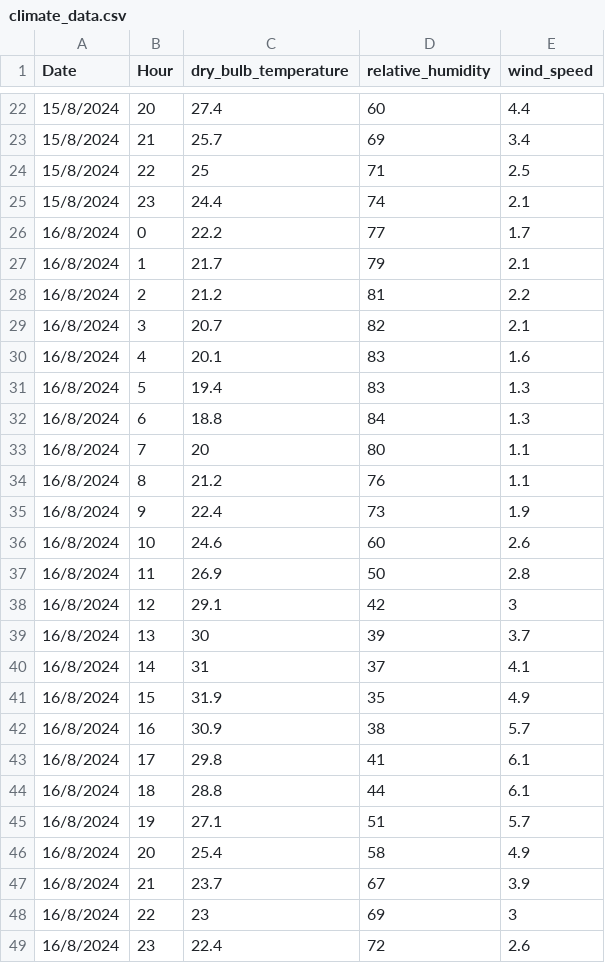
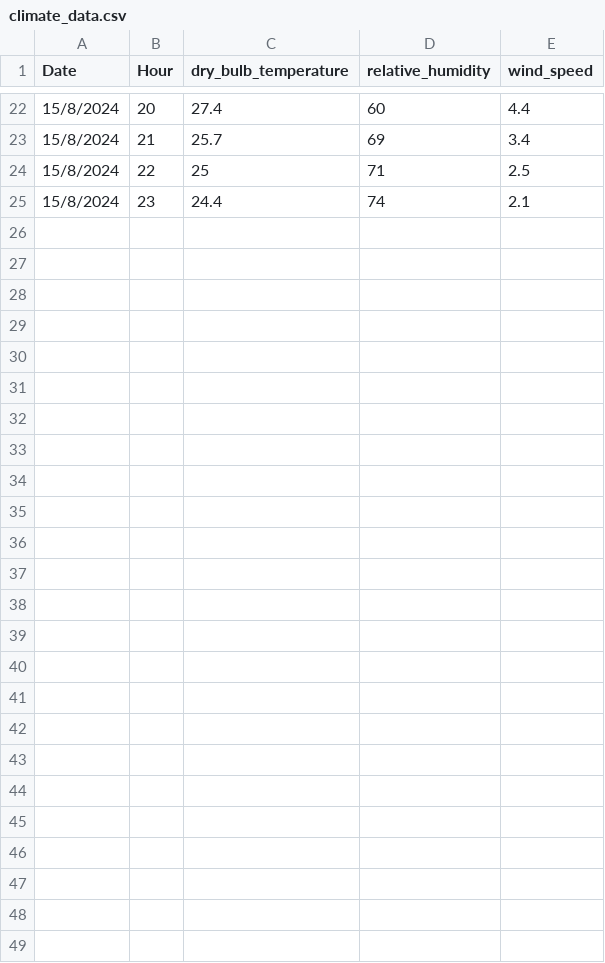
Before and after one commit to NegevUrbanResearch/nur-cityscope, a CSV file: nur-front/frontend/public/climate/climate_data.csv, drawn as a sheet; only a part is shown, gaps mark what is left out; the diff names each change by its address in the sheet, - before the commit and + after, or states it on an @@ line.

Commit message:
fix: remove climate data for 16/8/2024

```diff
--- a/nur-front/frontend/public/climate/climate_data.csv
+++ b/nur-front/frontend/public/climate/climate_data.csv
-row 26: 16/8/2024 | 0 | 22.2 | 77 | 1.7
-row 27: 16/8/2024 | 1 | 21.7 | 79 | 2.1
-row 28: 16/8/2024 | 2 | 21.2 | 81 | 2.2
-row 29: 16/8/2024 | 3 | 20.7 | 82 | 2.1
-row 30: 16/8/2024 | 4 | 20.1 | 83 | 1.6
-row 31: 16/8/2024 | 5 | 19.4 | 83 | 1.3
-row 32: 16/8/2024 | 6 | 18.8 | 84 | 1.3
-row 33: 16/8/2024 | 7 | 20 | 80 | 1.1
-row 34: 16/8/2024 | 8 | 21.2 | 76 | 1.1
-row 35: 16/8/2024 | 9 | 22.4 | 73 | 1.9
-row 36: 16/8/2024 | 10 | 24.6 | 60 | 2.6
-row 37: 16/8/2024 | 11 | 26.9 | 50 | 2.8
-row 38: 16/8/2024 | 12 | 29.1 | 42 | 3
-row 39: 16/8/2024 | 13 | 30 | 39 | 3.7
-row 40: 16/8/2024 | 14 | 31 | 37 | 4.1
-row 41: 16/8/2024 | 15 | 31.9 | 35 | 4.9
-row 42: 16/8/2024 | 16 | 30.9 | 38 | 5.7
-row 43: 16/8/2024 | 17 | 29.8 | 41 | 6.1
-row 44: 16/8/2024 | 18 | 28.8 | 44 | 6.1
-row 45: 16/8/2024 | 19 | 27.1 | 51 | 5.7
-row 46: 16/8/2024 | 20 | 25.4 | 58 | 4.9
-row 47: 16/8/2024 | 21 | 23.7 | 67 | 3.9
-row 48: 16/8/2024 | 22 | 23 | 69 | 3
-row 49: 16/8/2024 | 23 | 22.4 | 72 | 2.6
```
